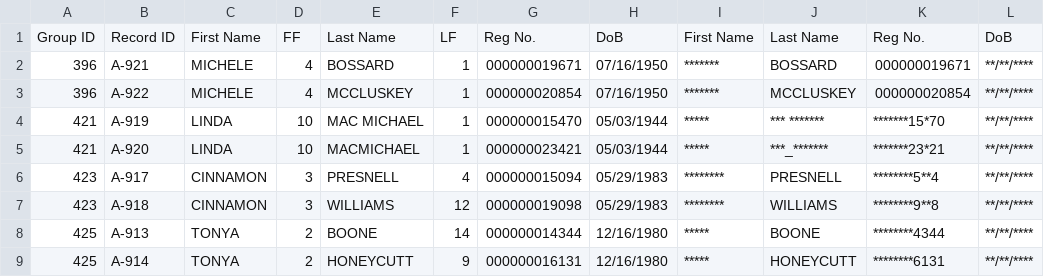
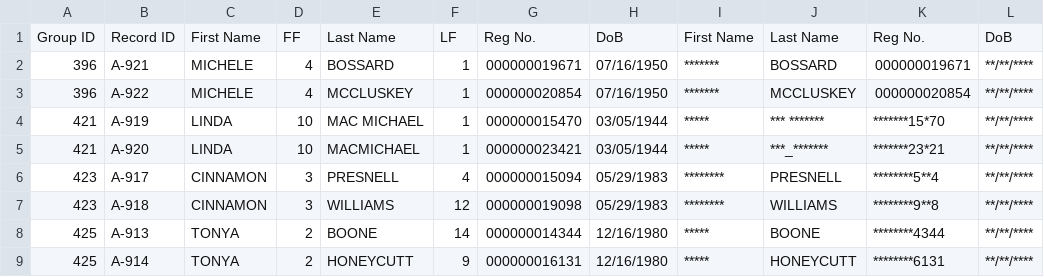
Before and after one commit to hwangtamu/userstudy, a CSV file: public/data/data_duplicates.csv, drawn as a sheet; only a part is shown.

```diff
--- a/public/data/data_duplicates.csv
+++ b/public/data/data_duplicates.csv
@@ -3,4 +3,4 @@ Group ID,Record ID,First Name,FF,Last Name,LF,Reg No.,DoB,First Name,Last Name,R
 396,A-922,MICHELE,4,MCCLUSKEY,1,000000020854,07/16/1950,*******,MCCLUSKEY,000000020854,**/**/****
-421,A-919,LINDA,10,MAC MICHAEL,1,000000015470,05/03/1944,*****,*** *******,*******15*70,**/**/****
-421,A-920,LINDA,10,MACMICHAEL,1,000000023421,05/03/1944,*****,***_*******,*******23*21,**/**/****
+421,A-919,LINDA,10,MAC MICHAEL,1,000000015470,03/05/1944,*****,*** *******,*******15*70,**/**/****
+421,A-920,LINDA,10,MACMICHAEL,1,000000023421,03/05/1944,*****,***_*******,*******23*21,**/**/****
 423,A-917,CINNAMON,3,PRESNELL,4,000000015094,05/29/1983,********,PRESNELL,********5**4,**/**/****
```
Also changed, not shown: public/data/data_egen.csv, public/data/test.csv, 19 other files.
